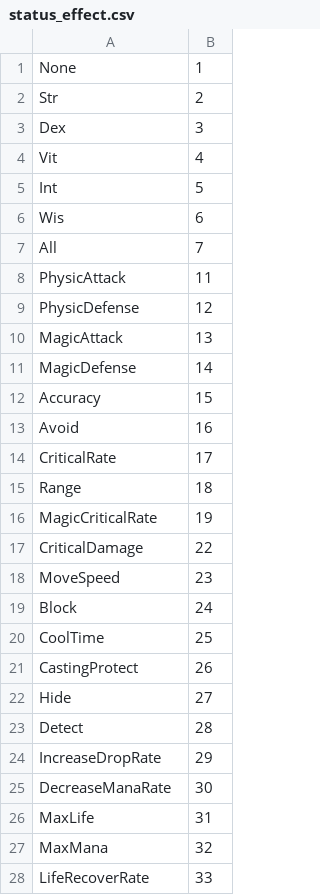
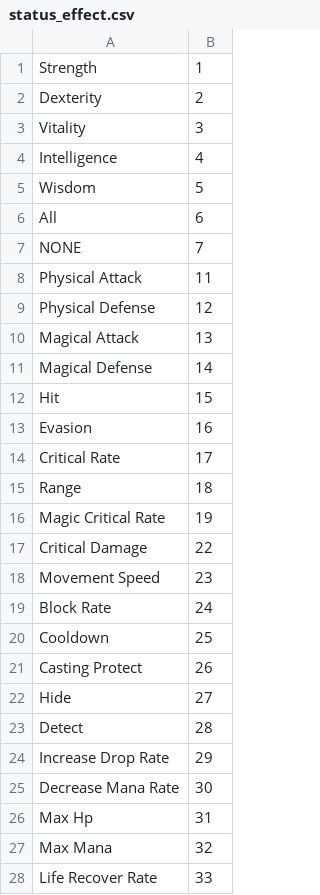
Before and after one commit to Two-In-A-Million/Luna-CLC, a CSV file: script/CSV/status_effect.csv, drawn as a sheet; only a part is shown; the diff covers the shown part only.

```diff
--- a/script/CSV/status_effect.csv
+++ b/script/CSV/status_effect.csv
@@ -1,28 +1,28 @@
-None,1
-Str,2
-Dex,3
-Vit,4
-Int,5
-Wis,6
-All,7
-PhysicAttack,11
-PhysicDefense,12
-MagicAttack,13
-MagicDefense,14
-Accuracy,15
-Avoid,16
-CriticalRate,17
+Strength,1
+Dexterity,2
+Vitality,3
+Intelligence,4
+Wisdom,5
+All,6
+NONE,7
+Physical Attack,11
+Physical Defense,12
+Magical Attack,13
+Magical Defense,14
+Hit,15
+Evasion,16
+Critical Rate,17
 Range,18
-MagicCriticalRate,19
-CriticalDamage,22
-MoveSpeed,23
-Block,24
-CoolTime,25
-CastingProtect,26
+Magic Critical Rate,19
+Critical Damage,22
+Movement Speed,23
+Block Rate,24
+Cooldown,25
+Casting Protect,26
 Hide,27
 Detect,28
-IncreaseDropRate,29
-DecreaseManaRate,30
-MaxLife,31
-MaxMana,32
-LifeRecoverRate,33
+Increase Drop Rate,29
+Decrease Mana Rate,30
+Max Hp,31
+Max Mana,32
+Life Recover Rate,33
```
Also changed, not shown: 44 edited cells elsewhere in this file, 18 other files.
